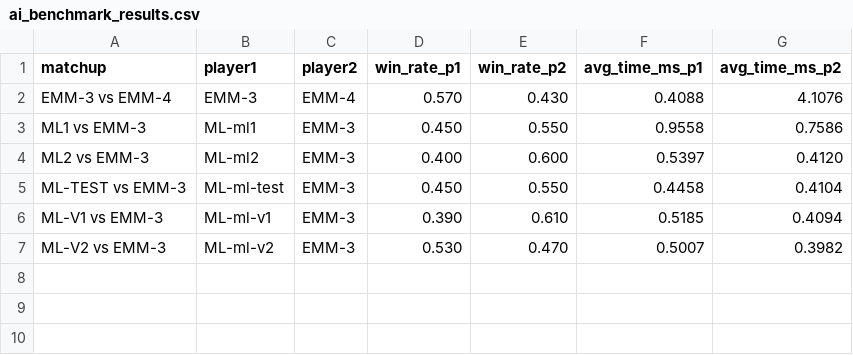
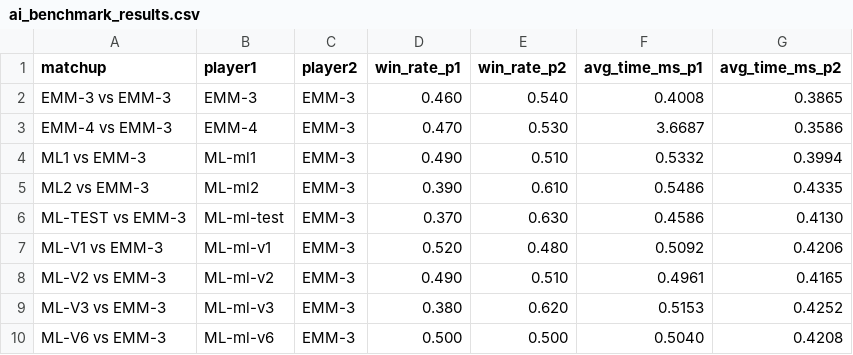
Before and after one commit to rgilks/rgou-cloudflare, a CSV file: worker/rust_ai_core/ai_benchmark_results.csv, drawn as a sheet.

Commit message:
Add ML-V6 training against EMM-6, improve benchmarking automation, and clean up comments
- Train ML-V6 model using EMM-6 (depth 6) for data generation
- Add automated training and benchmarking script
- Update Rust AI to accept depth parameter for training data generation
- Add ML-V6 vs EMM-3 matchup for consistent benchmarking
- Create scripts for model selection and benchmark automation
- Remove unnecessary comments from TypeScript files
- All tests passing with 93% coverage

```diff
--- a/worker/rust_ai_core/ai_benchmark_results.csv
+++ b/worker/rust_ai_core/ai_benchmark_results.csv
@@ -1,7 +1,10 @@
 matchup,player1,player2,win_rate_p1,win_rate_p2,avg_time_ms_p1,avg_time_ms_p2
-EMM-3 vs EMM-4,EMM-3,EMM-4,0.570,0.430,0.4088,4.1076
-ML1 vs EMM-3,ML-ml1,EMM-3,0.450,0.550,0.9558,0.7586
-ML2 vs EMM-3,ML-ml2,EMM-3,0.400,0.600,0.5397,0.4120
-ML-TEST vs EMM-3,ML-ml-test,EMM-3,0.450,0.550,0.4458,0.4104
-ML-V1 vs EMM-3,ML-ml-v1,EMM-3,0.390,0.610,0.5185,0.4094
-ML-V2 vs EMM-3,ML-ml-v2,EMM-3,0.530,0.470,0.5007,0.3982
+EMM-3 vs EMM-3,EMM-3,EMM-3,0.460,0.540,0.4008,0.3865
+EMM-4 vs EMM-3,EMM-4,EMM-3,0.470,0.530,3.6687,0.3586
+ML1 vs EMM-3,ML-ml1,EMM-3,0.490,0.510,0.5332,0.3994
+ML2 vs EMM-3,ML-ml2,EMM-3,0.390,0.610,0.5486,0.4335
+ML-TEST vs EMM-3,ML-ml-test,EMM-3,0.370,0.630,0.4586,0.4130
+ML-V1 vs EMM-3,ML-ml-v1,EMM-3,0.520,0.480,0.5092,0.4206
+ML-V2 vs EMM-3,ML-ml-v2,EMM-3,0.490,0.510,0.4961,0.4165
+ML-V3 vs EMM-3,ML-ml-v3,EMM-3,0.380,0.620,0.5153,0.4252
+ML-V6 vs EMM-3,ML-ml-v6,EMM-3,0.500,0.500,0.5040,0.4208
```
Also changed, not shown: 20 other files.
